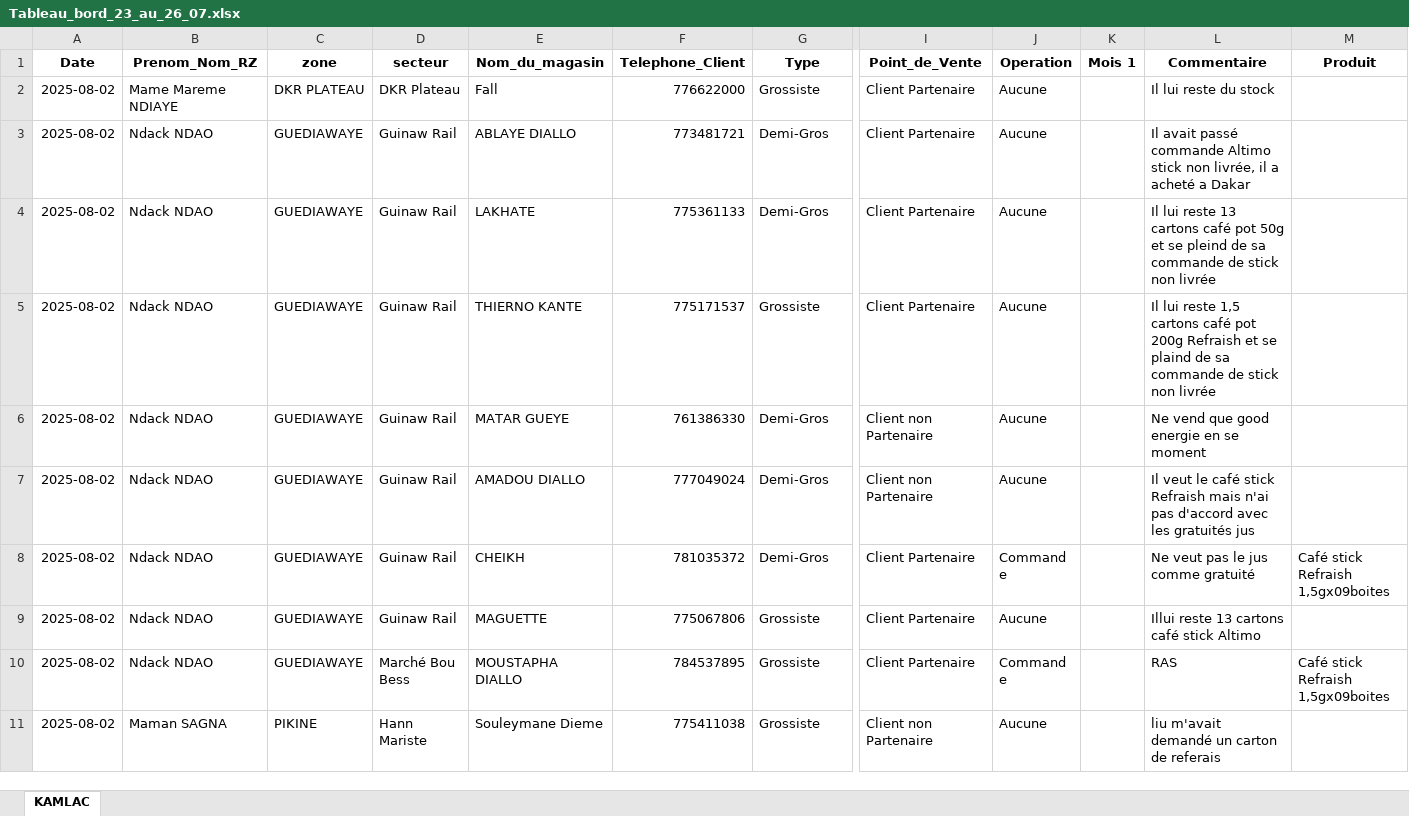
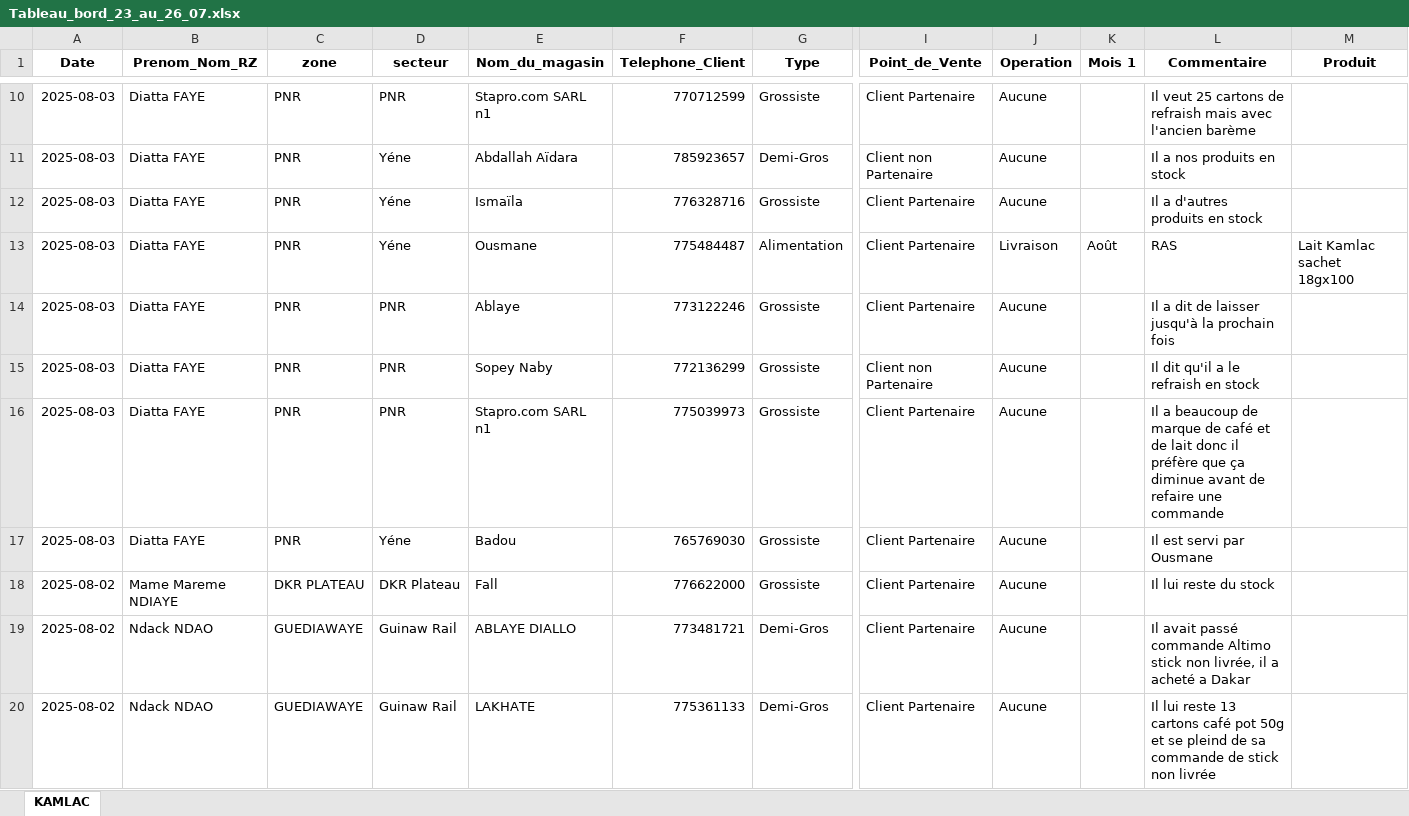
Before and after one commit to abdoulaye1301/afrikaleyri.nd, an Excel workbook: Tableau_bord_23_au_26_07.xlsx, sheet KAMLAC, drawn as a sheet; only a part is shown, gaps mark what is left out; the shorter side is filled out with more unchanged rows; values as stored, in another font and other column widths than the file's, no borders; table styles not drawn; rows hold the shown columns only; the diff covers the shown part only; the diff names each change by its address in the sheet, - before the commit and + after, or states it on an @@ line.

Commit message:
Le 02

```diff
--- a/Tableau_bord_23_au_26_07.xlsx (sheet KAMLAC)
+++ b/Tableau_bord_23_au_26_07.xlsx (sheet KAMLAC)
+row 10: 2025-08-03 | Diatta FAYE | PNR | PNR | Stapro.com SARL n1 | 770712599 | Grossiste | Client Partenaire | Aucune |  | Il veut 25 cartons de refraish mais avec l'ancien barème
+row 11: 2025-08-03 | Diatta FAYE | PNR | Yéne | Abdallah Aïdara | 785923657 | Demi-Gros | Client non Partenaire | Aucune |  | Il a nos produits en stock
+row 12: 2025-08-03 | Diatta FAYE | PNR | Yéne | Ismaïla | 776328716 | Grossiste | Client Partenaire | Aucune |  | Il a d'autres produits en stock
+row 13: 2025-08-03 | Diatta FAYE | PNR | Yéne | Ousmane | 775484487 | Alimentation | Client Partenaire | Livraison | Août | RAS | Lait Kamlac sachet 18gx100
+row 14: 2025-08-03 | Diatta FAYE | PNR | PNR | Ablaye | 773122246 | Grossiste | Client Partenaire | Aucune |  | Il a dit de laisser jusqu'à la prochain fois
+row 15: 2025-08-03 | Diatta FAYE | PNR | PNR | Sopey Naby | 772136299 | Grossiste | Client non Partenaire | Aucune |  | Il dit qu'il a le refraish en stock
+row 16: 2025-08-03 | Diatta FAYE | PNR | PNR | Stapro.com SARL n1 | 775039973 | Grossiste | Client Partenaire | Aucune |  | Il a beaucoup de marque de café et de lait donc il préfère que ça diminue avant de refaire une commande
+row 17: 2025-08-03 | Diatta FAYE | PNR | Yéne | Badou | 765769030 | Grossiste | Client Partenaire | Aucune |  | Il est servi par Ousmane
```
Also changed, not shown: 8 added rows elsewhere in this sheet.
